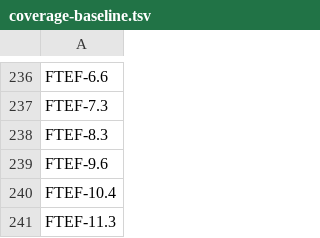
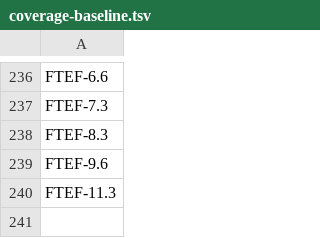
Before and after one commit to quakecstudio/editor, a TSV file: docs/spec/coverage-baseline.tsv, drawn as a sheet; only a part is shown, gaps mark what is left out.

```diff
--- a/docs/spec/coverage-baseline.tsv
+++ b/docs/spec/coverage-baseline.tsv
@@ -239,3 +239,2 @@ FTEF-8.3
 FTEF-9.6
-FTEF-10.4
 FTEF-11.3
```
Also changed, not shown: docs/spec/requirements.tsv, 18 other files.
